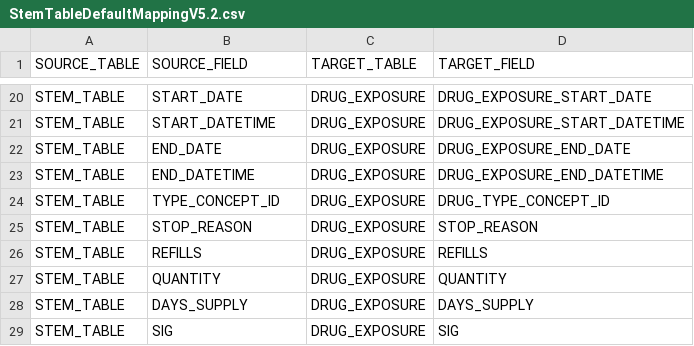
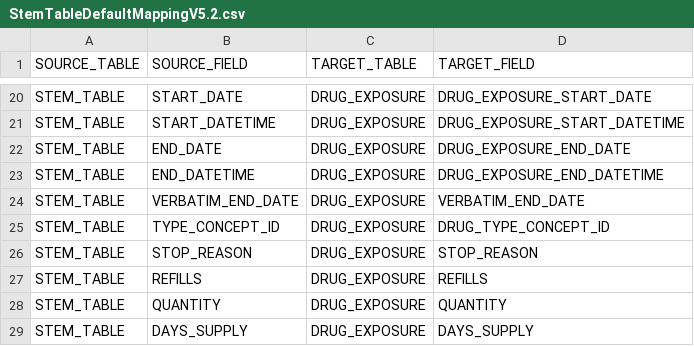
Before and after one commit to OHDSI/WhiteRabbit, a CSV file: rabbitinahat/src/main/resources/org/ohdsi/rabbitInAHat/dataModel/StemTableDefaultMappingV5.2.csv, drawn as a sheet; only a part is shown, gaps mark what is left out; the shorter side is filled out with more unchanged rows; the diff names each change by its address in the sheet, - before the commit and + after, or states it on an @@ line.

```diff
--- a/rabbitinahat/src/main/resources/org/ohdsi/rabbitInAHat/dataModel/StemTableDefaultMappingV5.2.csv
+++ b/rabbitinahat/src/main/resources/org/ohdsi/rabbitInAHat/dataModel/StemTableDefaultMappingV5.2.csv
+row 24: STEM_TABLE | VERBATIM_END_DATE | DRUG_EXPOSURE | VERBATIM_END_DATE
```
Also changed, not shown: rabbitinahat/src/main/resources/org/ohdsi/rabbitInAHat/dataModel/StemTableDefaultMappingV5.3.csv, rabbitinahat/src/main/resources/org/ohdsi/rabbitInAHat/dataModel/StemTableDefaultMappingV5.4.csv, 2 other files.
